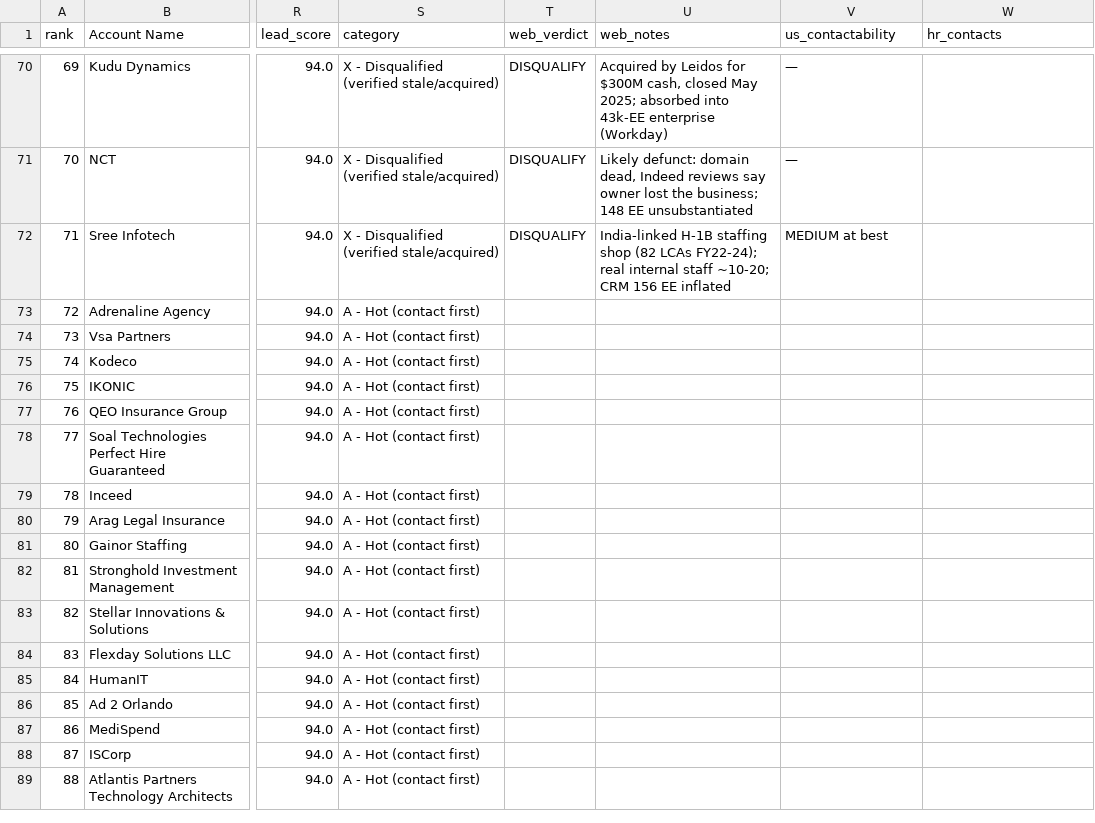
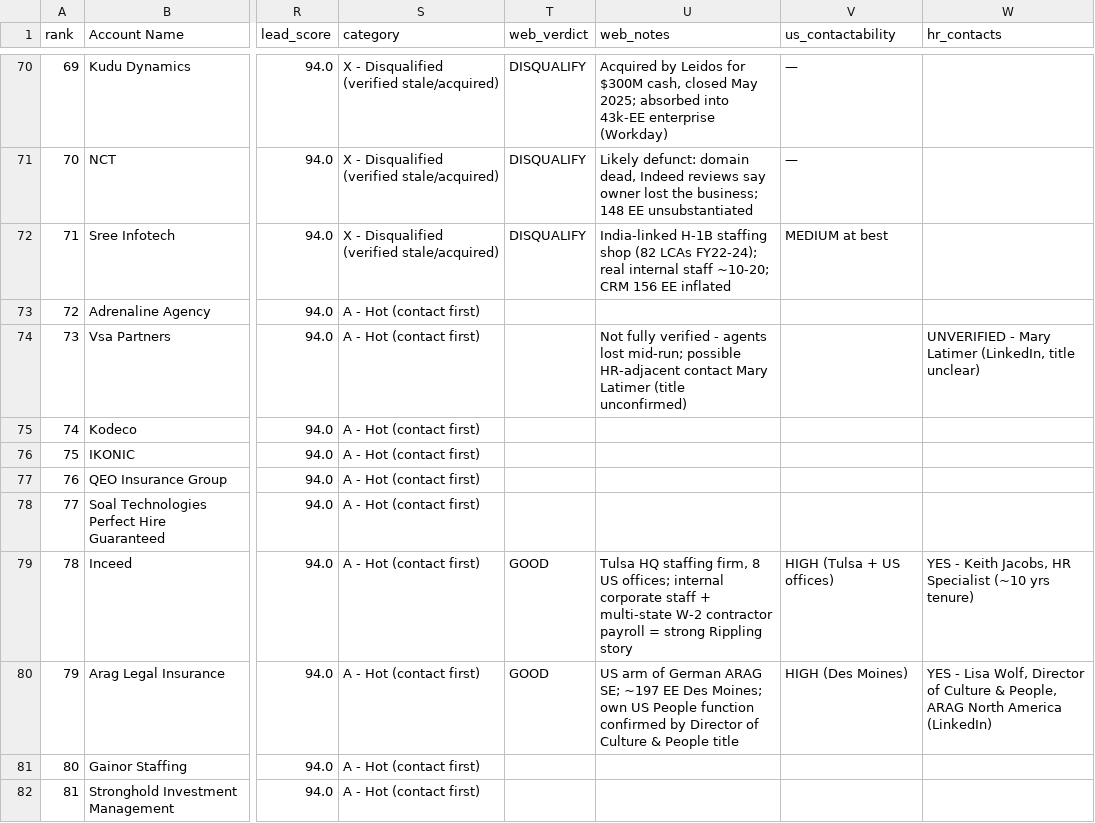
Before and after one commit to maxnehila/New, a CSV file: leads/rippling_leads_scored.csv, drawn as a sheet; only a part is shown, gaps mark what is left out; the shorter side is filled out with more unchanged rows; the diff names each change by its address in the sheet, - before the commit and + after, or states it on an @@ line.

```diff
--- a/leads/rippling_leads_scored.csv
+++ b/leads/rippling_leads_scored.csv
-U74 (web_notes): (empty)
+U74 (web_notes): Not fully verified - agents lost mid-run; possible HR-adjacent contact Mary Latimer (title unconfirmed)
-W74 (hr_contacts): (empty)
+W74 (hr_contacts): UNVERIFIED - Mary Latimer (LinkedIn, title unclear)
-T79:T80 (web_verdict): (empty)
+T79:T80 (web_verdict): GOOD
-U79 (web_notes): (empty)
+U79 (web_notes): Tulsa HQ staffing firm, 8 US offices; internal corporate staff + multi-state W-2 contractor payroll = strong Rippling story
-V79 (us_contactability): (empty)
+V79 (us_contactability): HIGH (Tulsa + US offices)
-W79 (hr_contacts): (empty)
+W79 (hr_contacts): YES - Keith Jacobs, HR Specialist (~10 yrs tenure)
-U80 (web_notes): (empty)
+U80 (web_notes): US arm of German ARAG SE; ~197 EE Des Moines; own US People function confirmed by Director of Culture & People title
-V80 (us_contactability): (empty)
+V80 (us_contactability): HIGH (Des Moines)
-W80 (hr_contacts): (empty)
+W80 (hr_contacts): YES - Lisa Wolf, Director of Culture & People, ARAG North America (LinkedIn)
```
Also changed, not shown: leads/hr_contacts.csv.
